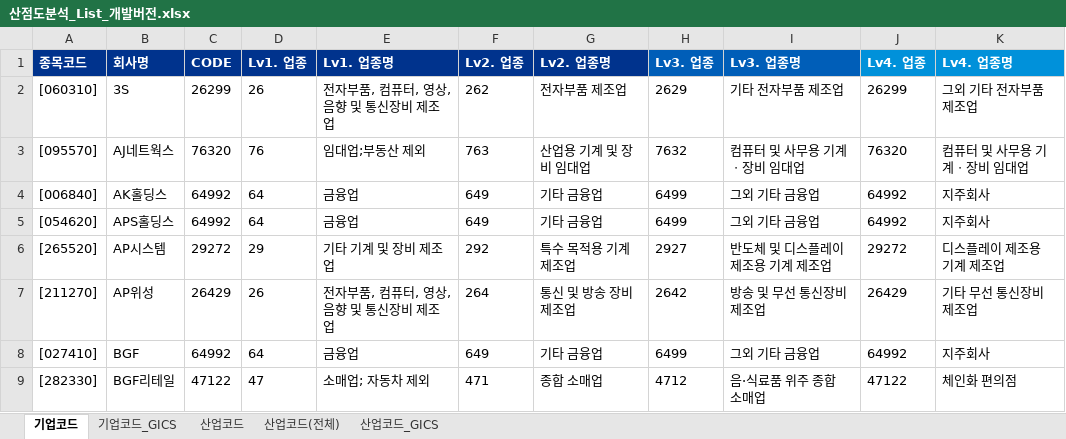
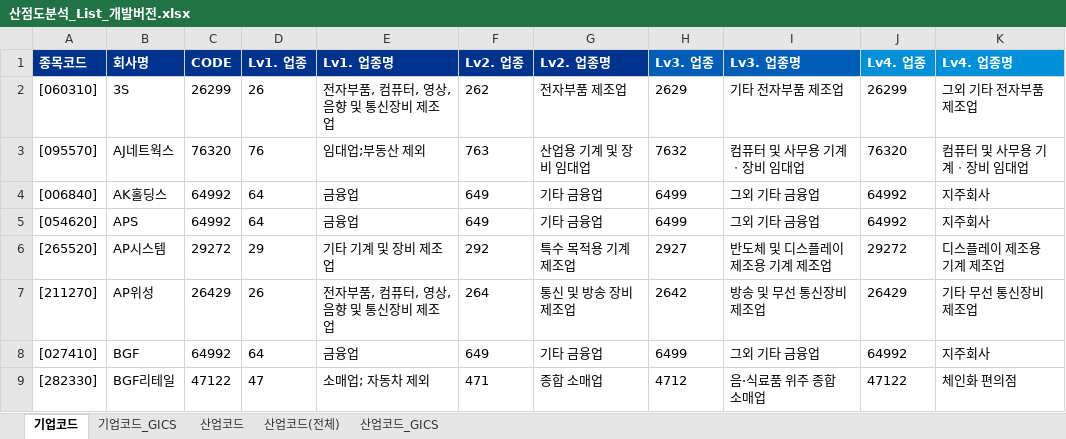
Before and after one commit to Sangjee-Jung/pybo, an Excel workbook: static/산점도분석_List_개발버전.xlsx, sheet 기업코드, drawn as a sheet; only a part is shown; values as stored, in another font and other column widths than the file's, no borders; the diff covers the shown part only; the diff names each change by its address in the sheet, - before the commit and + after, or states it on an @@ line.

```diff
--- a/static/산점도분석_List_개발버전.xlsx (sheet 기업코드)
+++ b/static/산점도분석_List_개발버전.xlsx (sheet 기업코드)
-B5 (회사명): APS홀딩스
+B5 (회사명): APS
```
Also changed, not shown: 29 added rows and 56 edited cells elsewhere in this sheet, sheet 산업코드(전체), formulas that keep their value.
